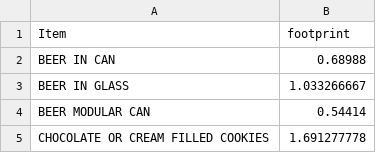
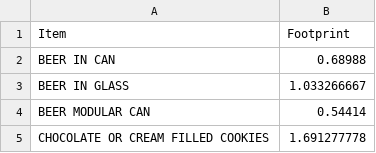
Before and after one commit to aiiches/green-bites, a CSV file: co2_data_simple.csv, drawn as a sheet; only a part is shown.

```diff
--- a/co2_data_simple.csv
+++ b/co2_data_simple.csv
@@ -1,2 +1,2 @@
-Item,footprint
+Item,Footprint
 BEER IN CAN,0.68988
```
Also changed, not shown: 2 other files.
